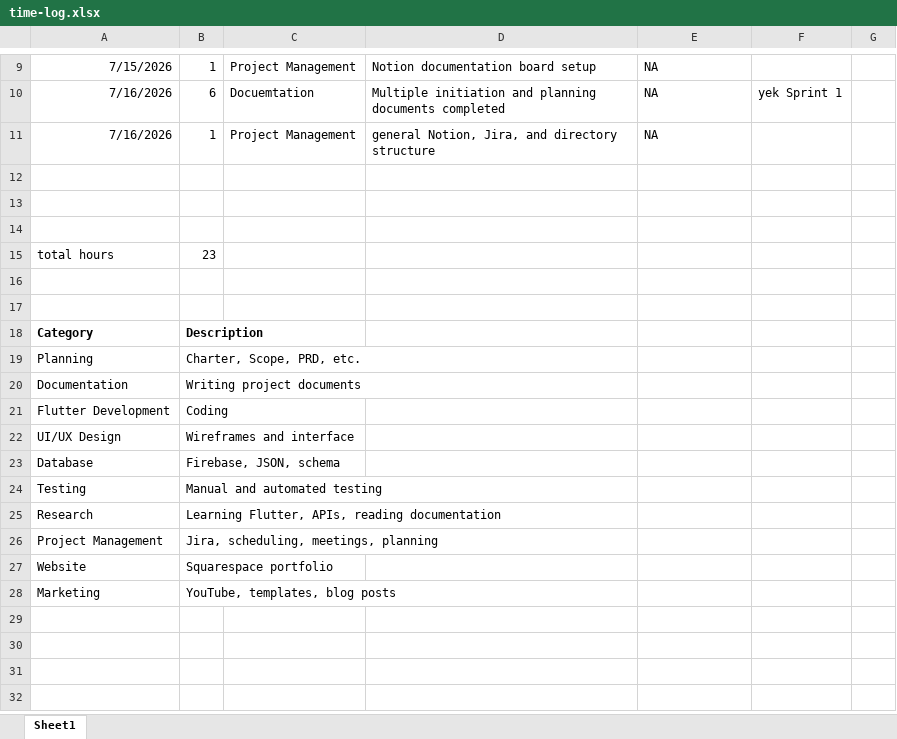
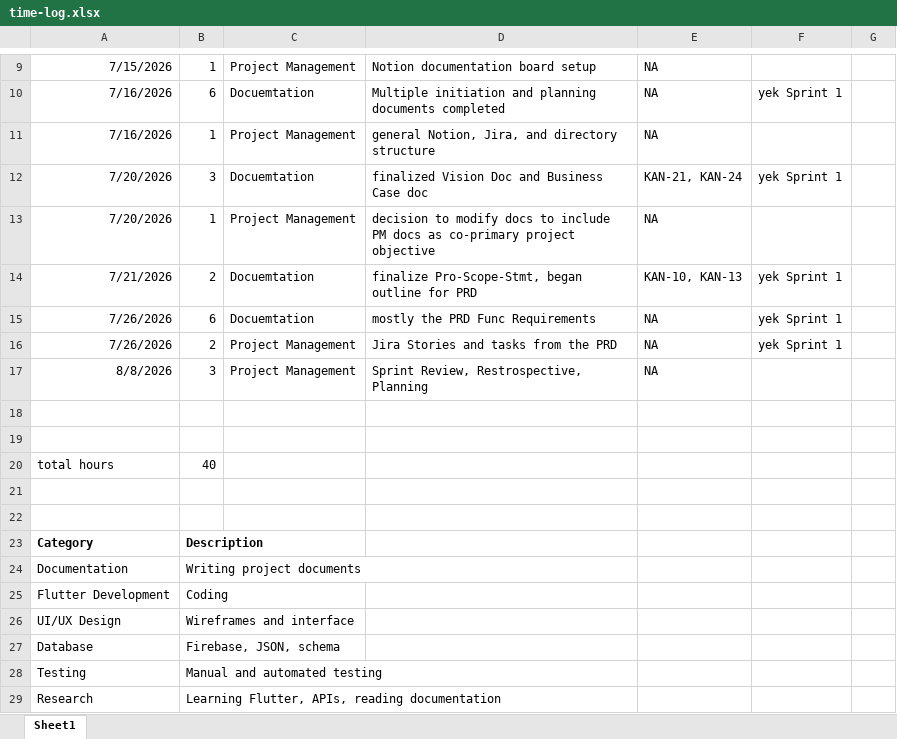
Before and after one commit to jeffkrystek/Yek_flashcard, an Excel workbook: docs/project-management/time-log.xlsx, sheet Sheet1, drawn as a sheet; only a part is shown, gaps mark what is left out; the shorter side is filled out with more unchanged rows; values as stored, in another font and other column widths than the file's, no borders; removed rows and columns are numbered as before the commit, all else as after; the diff names each change by its address in the sheet, - before the commit and + after, or states it on an @@ line.

Commit message:
Sprint 1 closeout

```diff
--- a/docs/project-management/time-log.xlsx (sheet Sheet1)
+++ b/docs/project-management/time-log.xlsx (sheet Sheet1)
+row 12: 7/20/2026 | 3 | Docuemtation | finalized Vision Doc and Business Case doc | KAN-21, KAN-24 | yek Sprint 1
+row 13: 7/20/2026 | 1 | Project Management | decision to modify docs to include PM docs as co-primary project objective | NA
+row 14: 7/21/2026 | 2 | Docuemtation | finalize Pro-Scope-Stmt, began outline for PRD | KAN-10, KAN-13 | yek Sprint 1
+row 15: 7/26/2026 | 6 | Docuemtation | mostly the PRD Func Requirements | NA | yek Sprint 1
+row 16: 7/26/2026 | 2 | Project Management | Jira Stories and tasks from the PRD | NA | yek Sprint 1
+row 17: 8/8/2026 | 3 | Project Management | Sprint Review, Restrospective, Planning | NA
-row 14: (empty)
-B20: 23
+B20: 40
-row 19: Planning | Charter, Scope, PRD, etc.
```
Also changed, not shown: docs/project-management/budget.xlsx, docs/project-management/project-schedule.xlsx, 9 other files.
